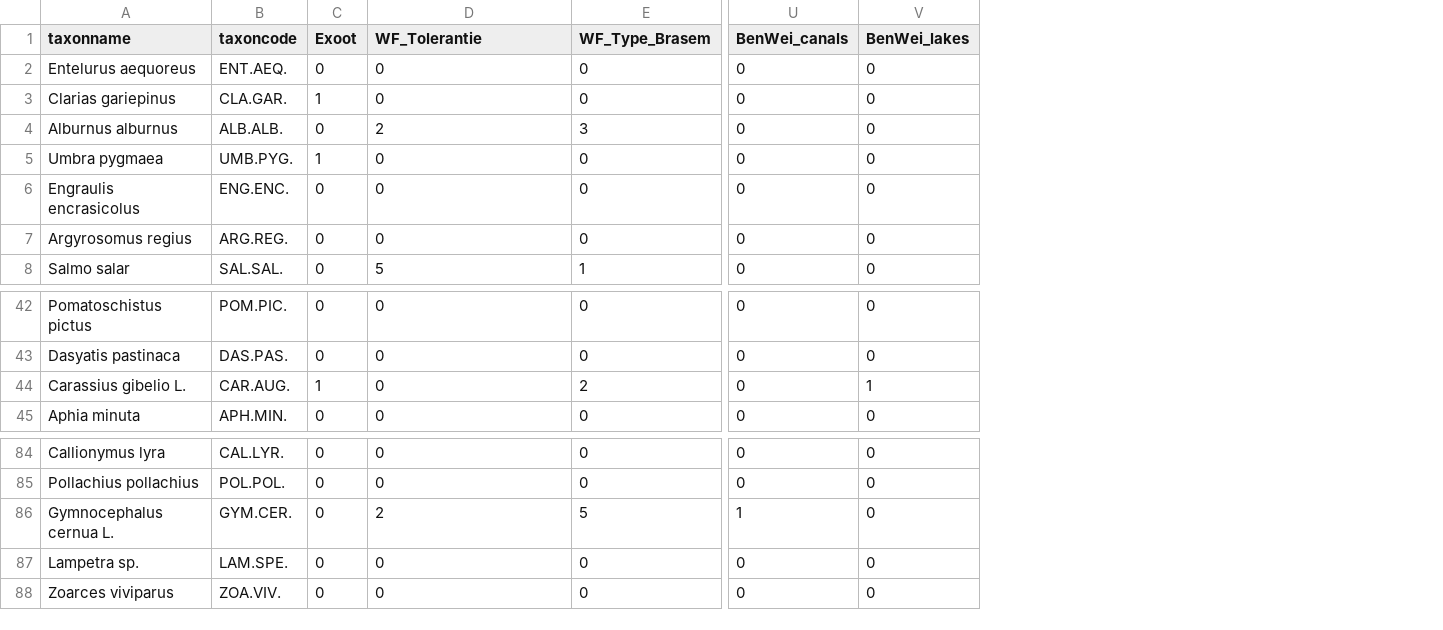
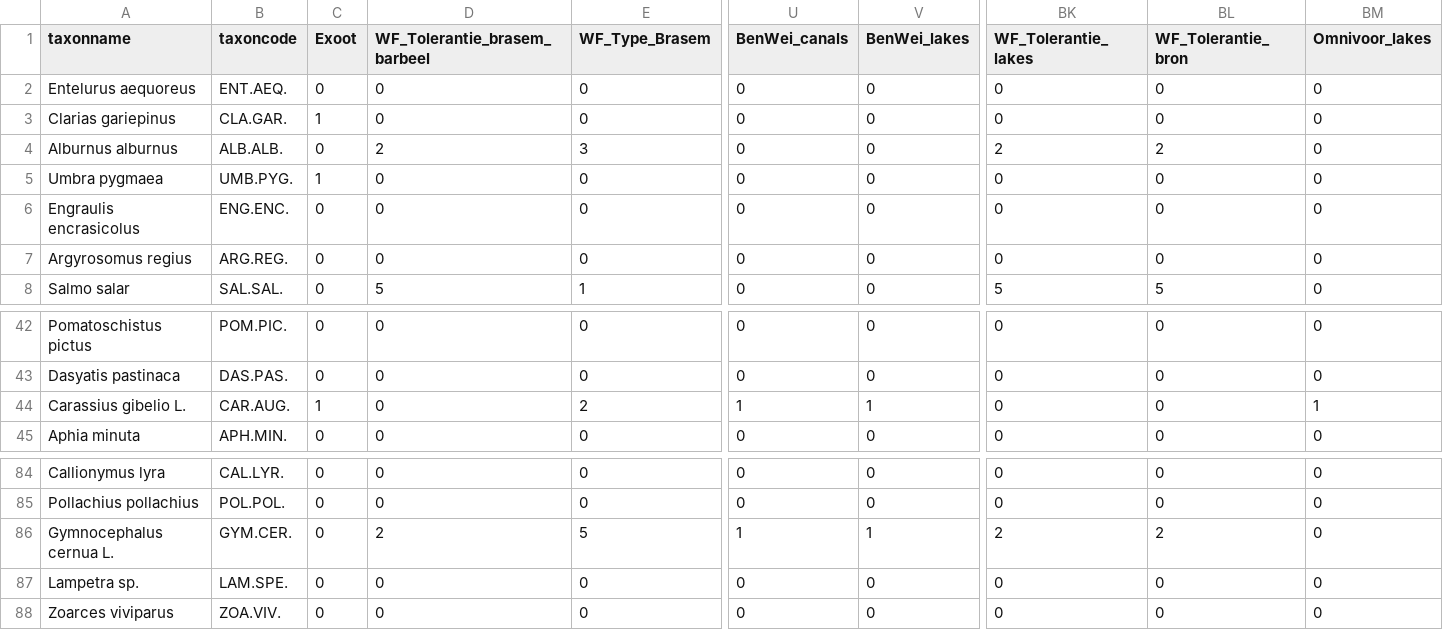
Before and after one commit to inbo/EQRfishes, a CSV file: inst/extdata/data_taxonmetrics.csv, drawn as a sheet; only a part is shown, gaps mark what is left out; the diff names each change by its address in the sheet, - before the commit and + after, or states it on an @@ line.

Commit message:
diverge tolerance values dependent on zonation

```diff
--- a/inst/extdata/data_taxonmetrics.csv
+++ b/inst/extdata/data_taxonmetrics.csv
+column BK (WF_Tolerantie_lakes), rows 2-8: 0 | 0 | 2 | 0 | 0 | 0 | 5; rows 42-45: all 0; rows 84-88: 0 | 0 | 2 | 0 | 0
+column BL (WF_Tolerantie_bron), rows 2-8: 0 | 0 | 2 | 0 | 0 | 0 | 5; rows 42-45: all 0; rows 84-88: 0 | 0 | 2 | 0 | 0
+column BM (Omnivoor_lakes), rows 2-8: all 0; rows 42-45: 0 | 0 | 1 | 0; rows 84-88: all 0
-D1: WF_Tolerantie
+D1: WF_Tolerantie_brasem_barbeel
-U44 (BenWei_canals): 0
+U44 (BenWei_canals): 1
-V86 (BenWei_lakes): 0
+V86 (BenWei_lakes): 1
```
Also changed, not shown: inst/extdata/calculate_metric_measures.csv.
